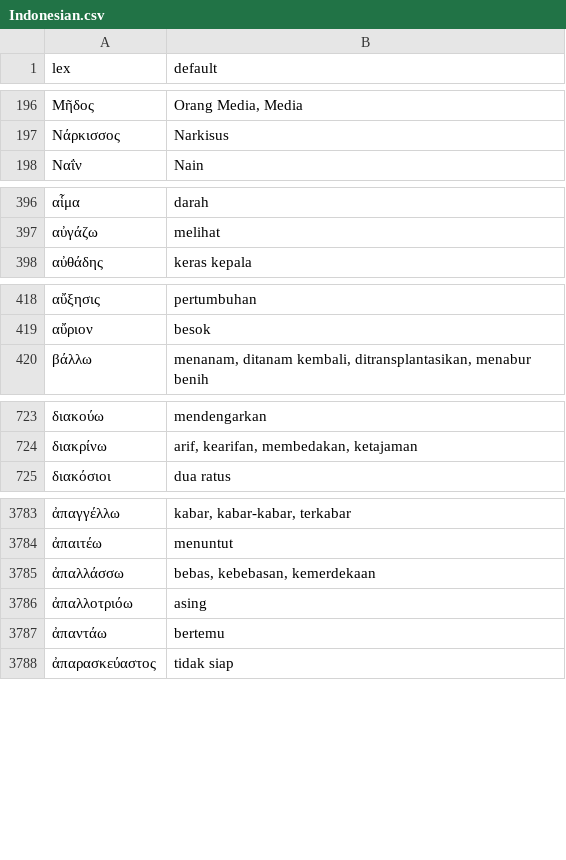
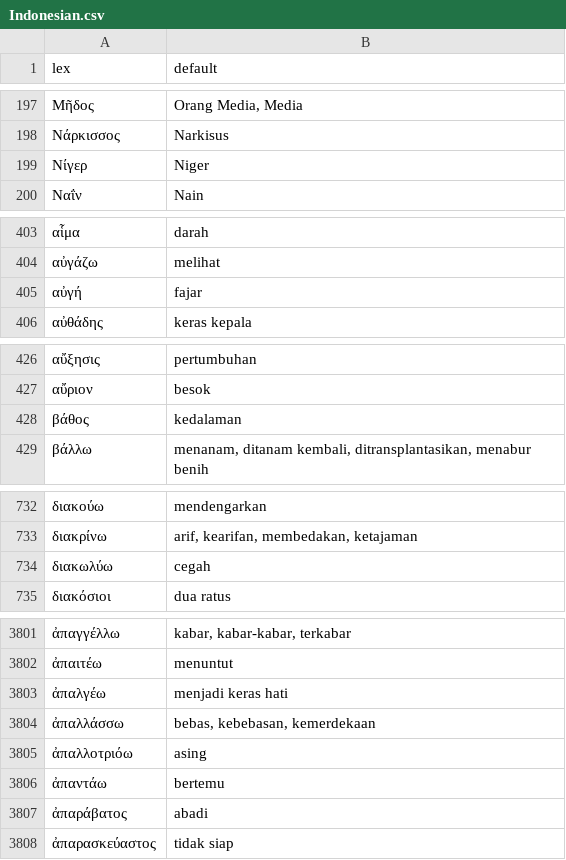
Before and after one commit to bcv-commons/bcv-query, a CSV file: resources/word_glosses/grc/Indonesian.csv, drawn as a sheet; only a part is shown, gaps mark what is left out; the diff covers the shown part only.

```diff
--- a/resources/word_glosses/grc/Indonesian.csv
+++ b/resources/word_glosses/grc/Indonesian.csv
@@ -197,2 +198,3 @@ lex,default
 Νάρκισσος,Narkisus
+Νίγερ,Niger
 Ναΐν,Nain
@@ -397,2 +404,3 @@ lex,default
 αὐγάζω,melihat
+αὐγή,fajar
 αὐθάδης,keras kepala
@@ -419,2 +427,3 @@ lex,default
 αὔριον,besok
+βάθος,kedalaman
 βάλλω,"menanam, ditanam kembali, ditransplantasikan, menabur benih"
@@ -724,2 +733,3 @@ lex,default
 διακρίνω,"arif, kearifan, membedakan, ketajaman"
+διακωλύω,cegah
 διακόσιοι,dua ratus
@@ -3784,2 +3802,3 @@ lex,default
 ἀπαιτέω,menuntut
+ἀπαλγέω,menjadi keras hati
 ἀπαλλάσσω,"bebas, kebebasan, kemerdekaan"
@@ -3787,2 +3806,3 @@ lex,default
 ἀπαντάω,bertemu
+ἀπαράβατος,abadi
 ἀπαρασκεύαστος,tidak siap
```
Also changed, not shown: 20 added rows and 54 edited cells elsewhere in this file, resources/word_glosses/hbo/Indonesian.csv, 1 other file.
